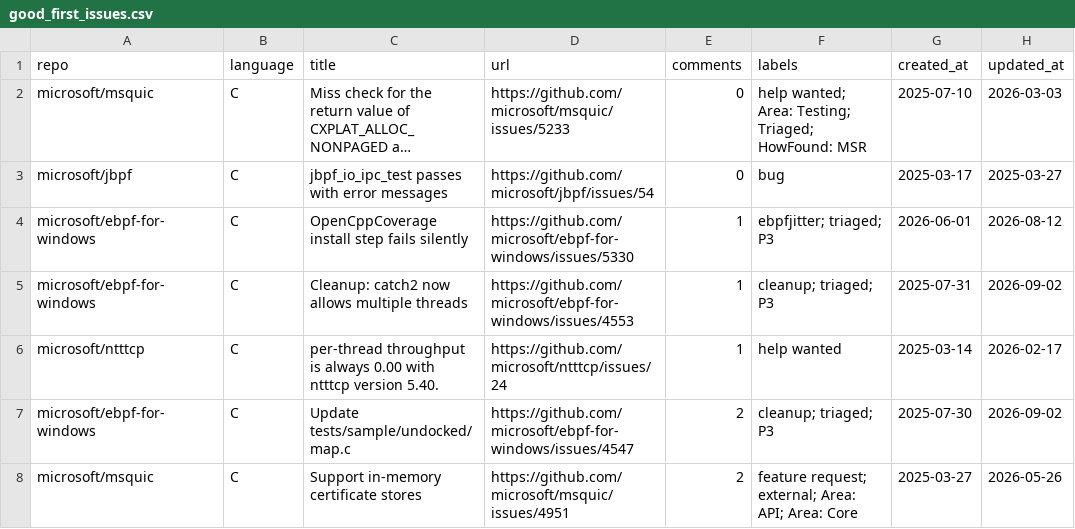
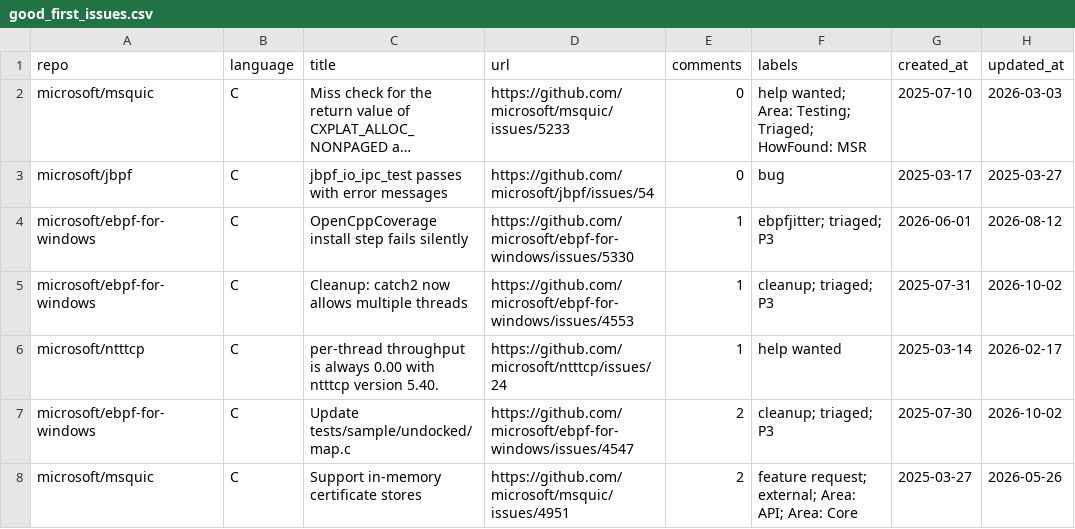
Before and after one commit to drkrillo/good-first-issues, a CSV file: good_first_issues.csv, drawn as a sheet; only a part is shown; long unchanged cells end in …; the diff covers the shown part only.

```diff
--- a/good_first_issues.csv
+++ b/good_first_issues.csv
@@ -4,5 +4,5 @@ microsoft/jbpf,C,jbpf_io_ipc_test passes with error messages,https://github.com/
 microsoft/ebpf-for-windows,C,OpenCppCoverage install step fails silently,https://github.com/microsoft/ebpf-for-windows/issues/5330,1,ebpfjitter; triaged; P3,2026-06-01,2026-08-12
-microsoft/ebpf-for-windows,C,Cleanup: catch2 now allows multiple threads,https://github.com/microsoft/ebpf-for-windows/issues/4553,1,cleanup; triaged; P3,2025-07-31,2026-09-02
+microsoft/ebpf-for-windows,C,Cleanup: catch2 now allows multiple threads,https://github.com/microsoft/ebpf-for-windows/issues/4553,1,cleanup; triaged; P3,2025-07-31,2026-10-02
 microsoft/ntttcp,C,per-thread throughput is always 0.00 with ntttcp version 5.40.,https://github.com/microsoft/ntttcp/issues/24,1,help wanted,2025-03-14,2026-02-17
-microsoft/ebpf-for-windows,C,Update tests/sample/undocked/map.c,https://github.com/microsoft/ebpf-for-windows/issues/4547,2,cleanup; triaged; P3,2025-07-30,2026-09-02
+microsoft/ebpf-for-windows,C,Update tests/sample/undocked/map.c,https://github.com/microsoft/ebpf-for-windows/issues/4547,2,cleanup; triaged; P3,2025-07-30,2026-10-02
 microsoft/msquic,C,Support in-memory certificate stores,https://github.com/microsoft/msquic/issues/4951,2,feature request; external; Area: API; Area: Core,2025-03-27,2026-05-26
```
Also changed, not shown: 2 added rows, 2 removed rows and 3 edited cells elsewhere in this file, 1 other file.
